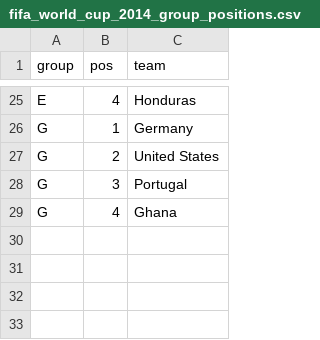
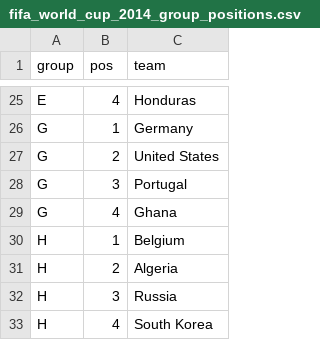
Before and after one commit to torehau/contestadors, a CSV file: lib/tasks/fifa_world_cup_2014_group_positions.csv, drawn as a sheet; only a part is shown, gaps mark what is left out; the diff names each change by its address in the sheet, - before the commit and + after, or states it on an @@ line.

```diff
--- a/lib/tasks/fifa_world_cup_2014_group_positions.csv
+++ b/lib/tasks/fifa_world_cup_2014_group_positions.csv
+row 30: H | 1 | Belgium
+row 31: H | 2 | Algeria
+row 32: H | 3 | Russia
+row 33: H | 4 | South Korea
```
Also changed, not shown: lib/tasks/fifa_world_cup_2014_match_results.csv, lib/tasks/fifa_world_cup_2014_stage_teams.csv.
